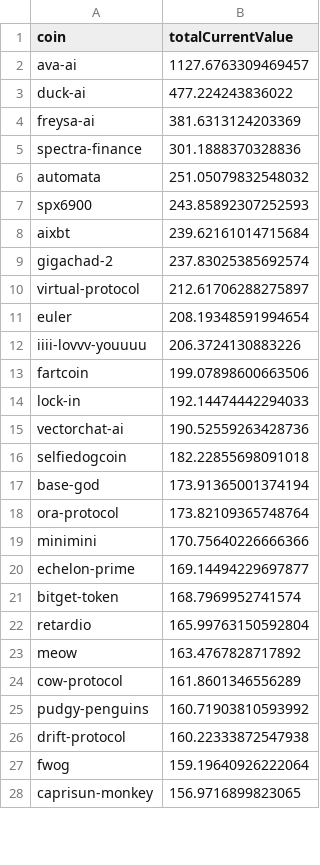
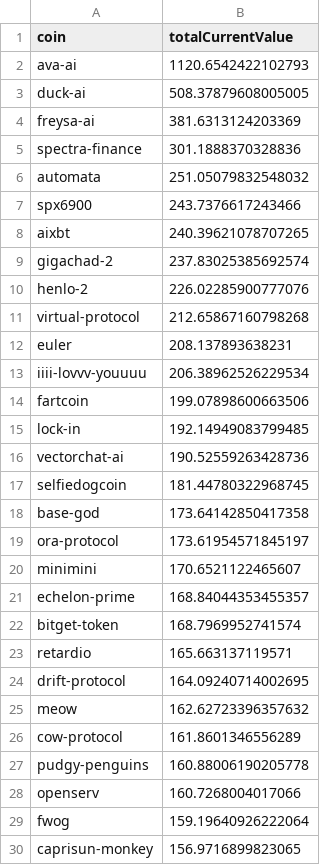
Before and after one commit to 0xmountaintop/coin-strength, a CSV file: results/2025/01/2025-01-04.csv, drawn as a sheet; only a part is shown; the diff covers the shown part only.

Commit message:
update for 2025-01-04

```diff
--- a/results/2025/01/2025-01-04.csv
+++ b/results/2025/01/2025-01-04.csv
@@ -1,4 +1,4 @@
 coin,totalCurrentValue
-ava-ai,1127.6763309469457
-duck-ai,477.224243836022
+ava-ai,1120.6542422102793
+duck-ai,508.37879608005005
 freysa-ai,381.6313124203369
@@ -6,22 +6,24 @@ spectra-finance,301.1888370328836
 automata,251.05079832548032
-spx6900,243.85892307252593
-aixbt,239.62161014715684
+spx6900,243.7376617243466
+aixbt,240.39621078707265
 gigachad-2,237.83025385692574
-virtual-protocol,212.61706288275897
-euler,208.19348591994654
-iiii-lovvv-youuuu,206.3724130883226
+henlo-2,226.02285900777076
+virtual-protocol,212.65867160798268
+euler,208.137893638231
+iiii-lovvv-youuuu,206.38962526229534
 fartcoin,199.07898600663506
-lock-in,192.14474442294033
+lock-in,192.14949083799485
 vectorchat-ai,190.52559263428736
-selfiedogcoin,182.22855698091018
-base-god,173.91365001374194
-ora-protocol,173.82109365748764
-minimini,170.75640226666366
-echelon-prime,169.14494229697877
+selfiedogcoin,181.44780322968745
+base-god,173.64142850417358
+ora-protocol,173.61954571845197
+minimini,170.6521122465607
+echelon-prime,168.84044353455357
 bitget-token,168.7969952741574
-retardio,165.99763150592804
-meow,163.4767828717892
+retardio,165.663137119571
+drift-protocol,164.09240714002695
+meow,162.62723396357632
 cow-protocol,161.8601346556289
-pudgy-penguins,160.71903810593992
-drift-protocol,160.22333872547938
+pudgy-penguins,160.88006190205778
+openserv,160.7268004017066
 fwog,159.19640926222064
```
Also changed, not shown: 22 added rows, 17 removed rows and 57 edited cells elsewhere in this file.
